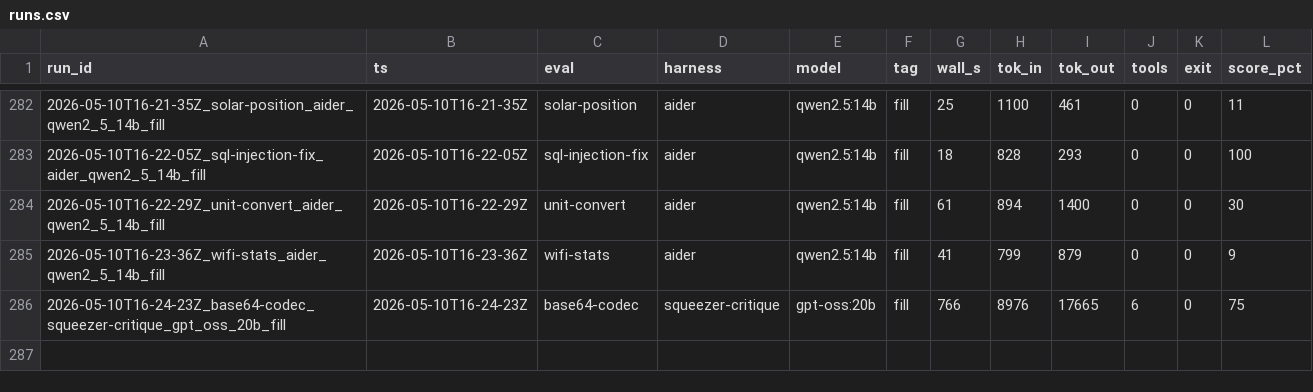
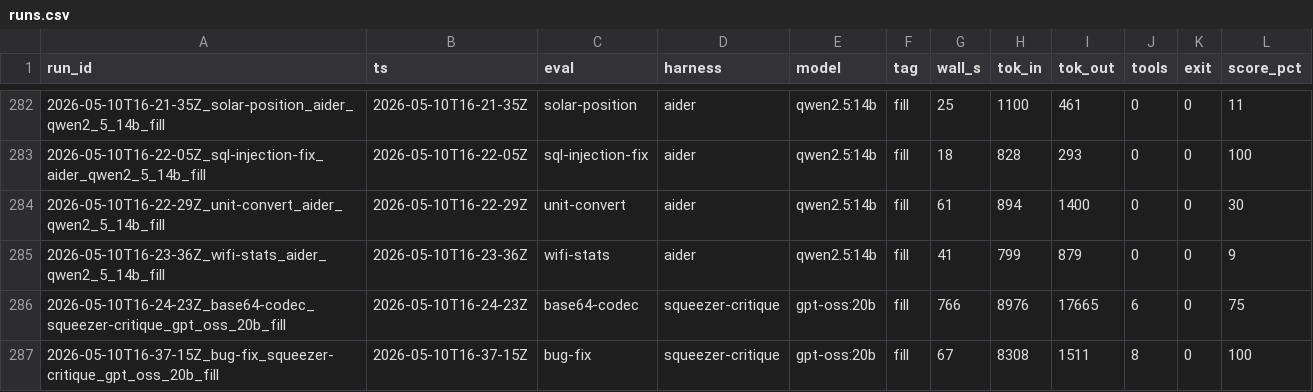
Before and after one commit to noahjohnson0/lemon-squeezer, a CSV file: runs.csv, drawn as a sheet; only a part is shown, gaps mark what is left out; the diff names each change by its address in the sheet, - before the commit and + after, or states it on an @@ line.

```diff
--- a/runs.csv
+++ b/runs.csv
+row 287: 2026-05-10T16-37-15Z_bug-fix_squeezer-critique_gpt_oss_20b_fill | 2026-05-10T16-37-15Z | bug-fix | squeezer-critique | gpt-oss:20b | fill | 67 | 8308 | 1511 | 8 | 0 | 100
```
Also changed, not shown: runs/2026-05-10T16-37-15Z_bug-fix_squeezer-critique_gpt_oss_20b_fill/metrics.csv, 25 other files.
